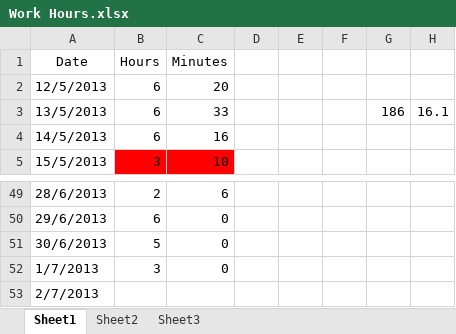
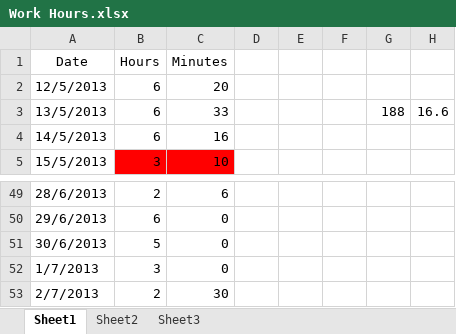
Before and after one commit to Synex-83/GSOM, an Excel workbook: Time Keeping/Work Hours.xlsx, sheet Sheet1, drawn as a sheet; only a part is shown, gaps mark what is left out; values as stored, in another font and other column widths than the file's, no borders; the diff names each change by its address in the sheet, - before the commit and + after, or states it on an @@ line.

Commit message:
time update

```diff
--- a/Time Keeping/Work Hours.xlsx (sheet Sheet1)
+++ b/Time Keeping/Work Hours.xlsx (sheet Sheet1)
-G3: 186
+G3: 188
-H3: 16.1
+H3: 16.6
-B53 (Hours): (empty)
+B53 (Hours): 2
-C53 (Minutes): (empty)
+C53 (Minutes): 30
```
